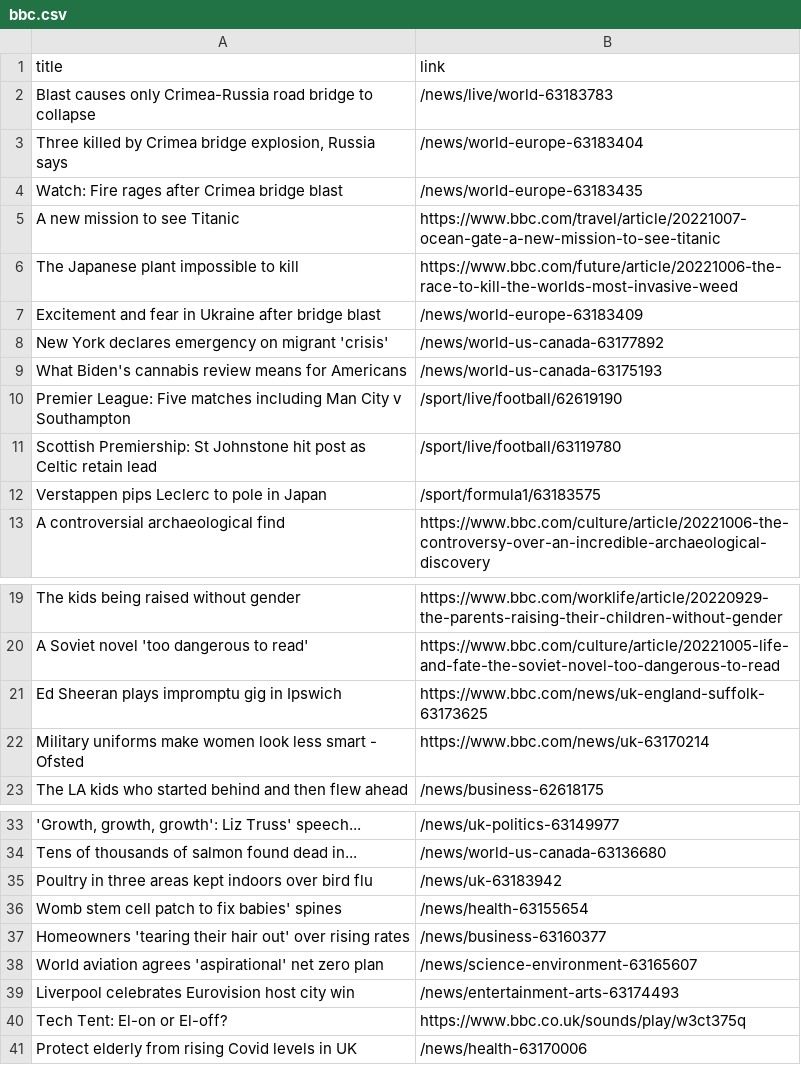
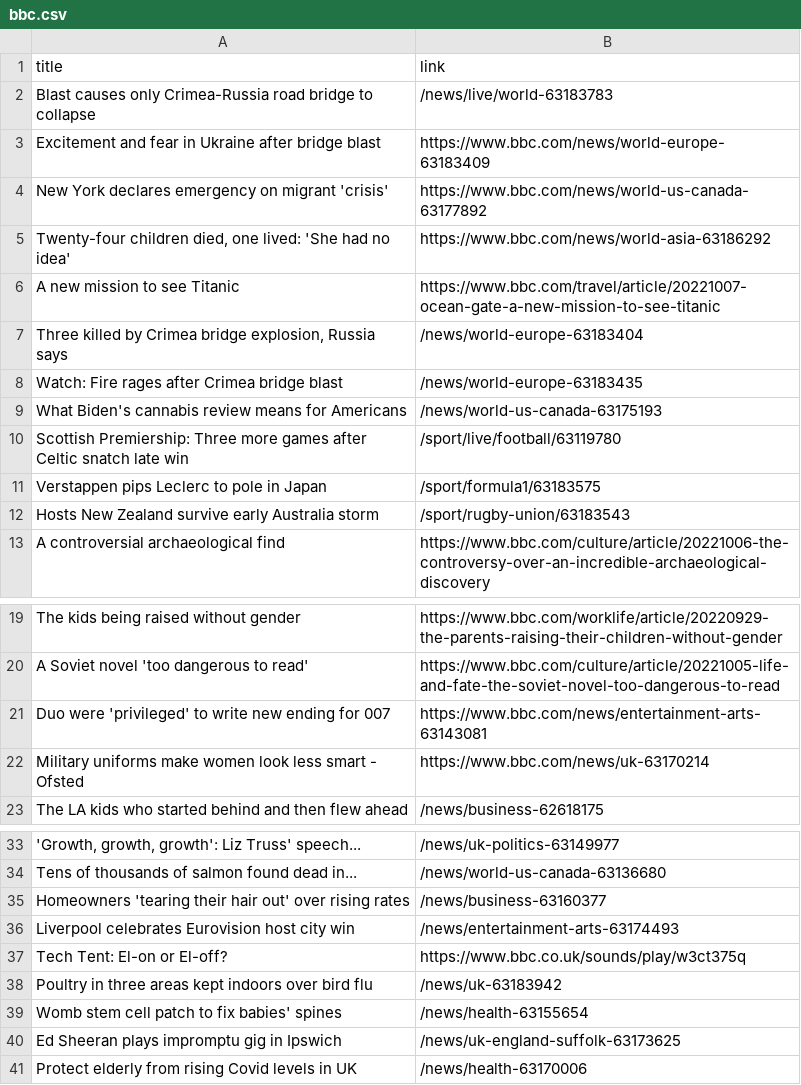
Before and after one commit to carolinaszv/automatic-scraper-bbc, a CSV file: bbc.csv, drawn as a sheet; only a part is shown, gaps mark what is left out; removed rows and columns are numbered as before the commit, all else as after; the diff names each change by its address in the sheet, - before the commit and + after, or states it on an @@ line.

```diff
--- a/bbc.csv
+++ b/bbc.csv
+row 3: Excitement and fear in Ukraine after bridge blast | https://www.bbc.com/news/world-europe-63183409
+row 4: New York declares emergency on migrant 'crisis' | https://www.bbc.com/news/world-us-canada-63177892
+row 5: Twenty-four children died, one lived: 'She had no idea' | https://www.bbc.com/news/world-asia-63186292
@@ row 5 moved to row 6: A new mission to see Titanic @@
-row 6: The Japanese plant impossible to kill | https://www.bbc.com/future/article/20221006-the-race-to-kill-the-worlds-most-invasive-weed
-row 7: Excitement and fear in Ukraine after bridge blast | /news/world-europe-63183409
-row 8: New York declares emergency on migrant 'crisis' | /news/world-us-canada-63177892
-row 10: Premier League: Five matches including Man City v Southampton | /sport/live/football/62619190
-A10 (title): Scottish Premiership: St Johnstone hit post as Celtic retain lead
+A10 (title): Scottish Premiership: Three more games after Celtic snatch late win
+row 12: Hosts New Zealand survive early Australia storm | /sport/rugby-union/63183543
-row 21: Ed Sheeran plays impromptu gig in Ipswich | https://www.bbc.com/news/uk-england-suffolk-63173625
+row 21: Duo were 'privileged' to write new ending for 007 | https://www.bbc.com/news/entertainment-arts-63143081
@@ row 37 moved to row 35: Homeowners 'tearing their hair out' over… @@
@@ row 39 moved to row 36: Liverpool celebrates Eurovision host cit… @@
@@ row 40 moved to row 37: Tech Tent: El-on or El-off? @@
-row 38: World aviation agrees 'aspirational' net zero plan | /news/science-environment-63165607
+row 40: Ed Sheeran plays impromptu gig in Ipswich | /news/uk-england-suffolk-63173625
```
